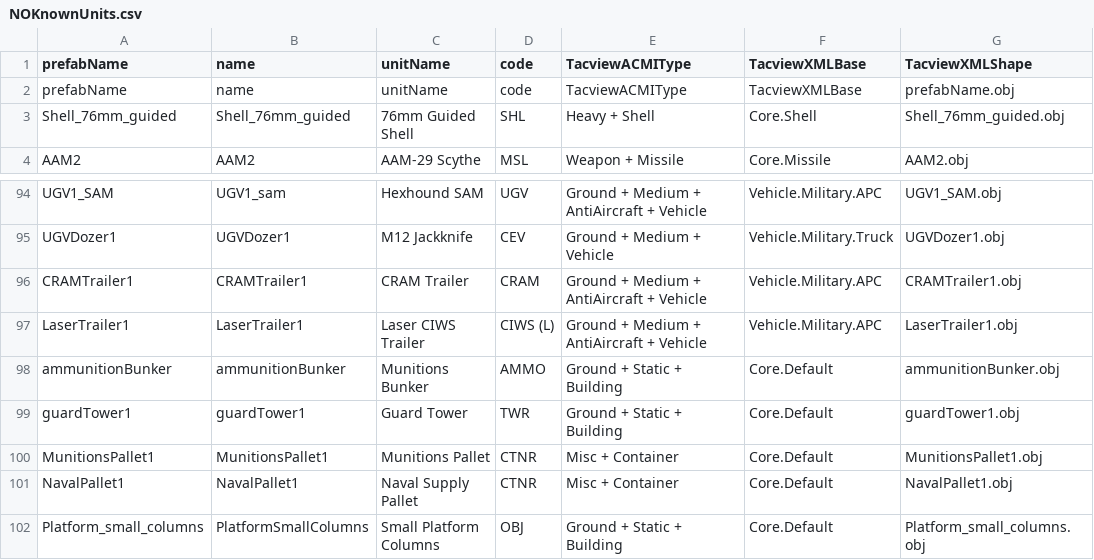
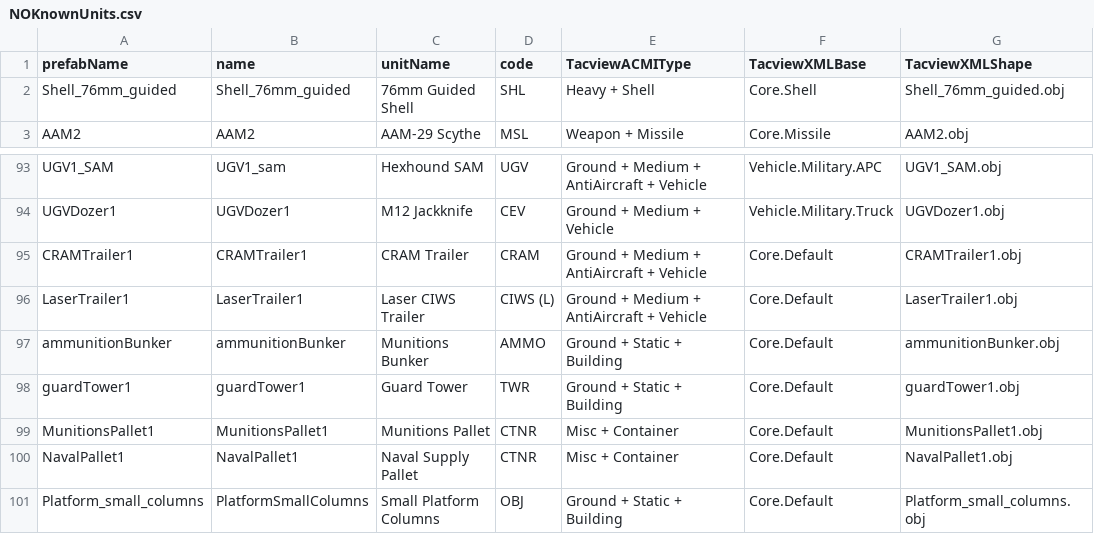
Before and after one commit to KopterBuzz/NOBlackBox, a CSV file: src/DeveloperFeatures/EncyclopediaExporter/NOKnownUnits.csv, drawn as a sheet; only a part is shown, gaps mark what is left out.

Commit message:
rewrote tacview type designator to use external files instead of hardcoded values this will also be handy for range info

```diff
--- a/src/DeveloperFeatures/EncyclopediaExporter/NOKnownUnits.csv
+++ b/src/DeveloperFeatures/EncyclopediaExporter/NOKnownUnits.csv
@@ -1,3 +1,2 @@
 prefabName,name,unitName,code,TacviewACMIType,TacviewXMLBase,TacviewXMLShape
-prefabName,name,unitName,code,TacviewACMIType,TacviewXMLBase,prefabName.obj
 Shell_76mm_guided,Shell_76mm_guided,76mm Guided Shell,SHL,Heavy + Shell,Core.Shell,Shell_76mm_guided.obj
@@ -95,4 +94,4 @@ UGV1_SAM,UGV1_sam,Hexhound SAM,UGV,Ground + Medium + AntiAircraft + Vehicle,Vehi
 UGVDozer1,UGVDozer1,M12 Jackknife,CEV,Ground + Medium + Vehicle,Vehicle.Military.Truck,UGVDozer1.obj
-CRAMTrailer1,CRAMTrailer1,CRAM Trailer,CRAM,Ground + Medium + AntiAircraft + Vehicle,Vehicle.Military.APC,CRAMTrailer1.obj
-LaserTrailer1,LaserTrailer1,Laser CIWS Trailer,CIWS (L),Ground + Medium + AntiAircraft + Vehicle,Vehicle.Military.APC,LaserTrailer1.obj
+CRAMTrailer1,CRAMTrailer1,CRAM Trailer,CRAM,Ground + Medium + AntiAircraft + Vehicle,Core.Default,CRAMTrailer1.obj
+LaserTrailer1,LaserTrailer1,Laser CIWS Trailer,CIWS (L),Ground + Medium + AntiAircraft + Vehicle,Core.Default,LaserTrailer1.obj
 ammunitionBunker,ammunitionBunker,Munitions Bunker,AMMO,Ground + Static + Building,Core.Default,ammunitionBunker.obj
```
Also changed, not shown: 12 other files.
